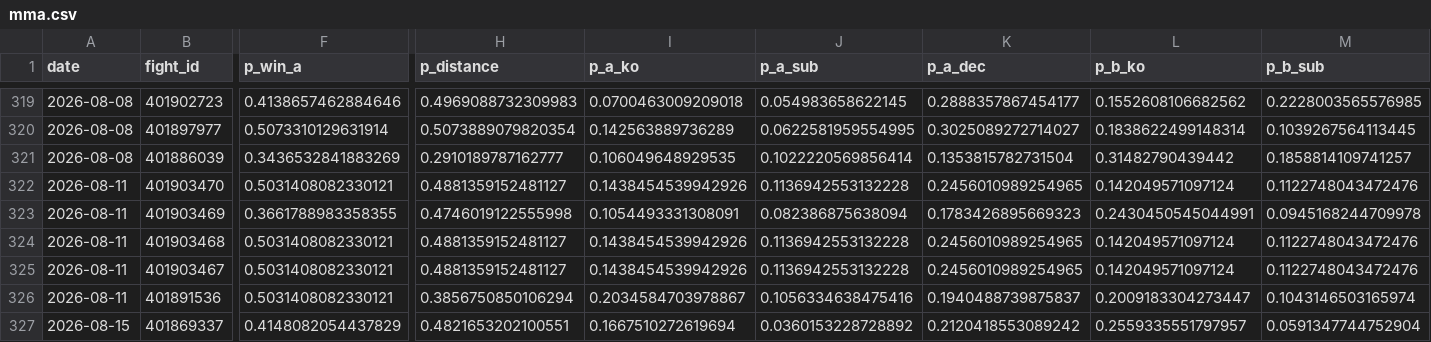
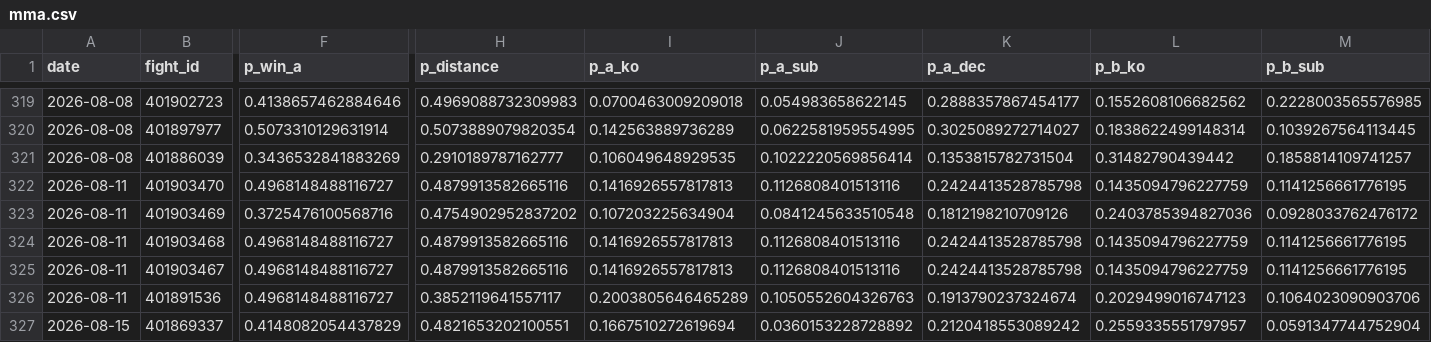
Before and after one commit to azcal/forecasting-lab, a CSV file: data/mma.csv, drawn as a sheet; only a part is shown, gaps mark what is left out; the diff covers the shown part only; the diff names each change by its address in the sheet, - before the commit and + after, or states it on an @@ line.

```diff
--- a/data/mma.csv
+++ b/data/mma.csv
-F322 (p_win_a): 0.5031408082330121
+F322 (p_win_a): 0.4968148488116727
-H322 (p_distance): 0.4881359152481127
+H322 (p_distance): 0.4879913582665116
-I322 (p_a_ko): 0.1438454539942926
+I322 (p_a_ko): 0.1416926557817813
-J322 (p_a_sub): 0.1136942553132228
+J322 (p_a_sub): 0.1126808401513116
-K322 (p_a_dec): 0.2456010989254965
+K322 (p_a_dec): 0.2424413528785798
-L322 (p_b_ko): 0.142049571097124
+L322 (p_b_ko): 0.1435094796227759
-M322 (p_b_sub): 0.1122748043472476
+M322 (p_b_sub): 0.1141256661776195
-F323 (p_win_a): 0.3661788983358355
+F323 (p_win_a): 0.3725476100568716
-H323 (p_distance): 0.4746019122555998
+H323 (p_distance): 0.4754902952837202
-I323 (p_a_ko): 0.1054493331308091
+I323 (p_a_ko): 0.107203225634904
-J323 (p_a_sub): 0.082386875638094
+J323 (p_a_sub): 0.0841245633510548
-K323 (p_a_dec): 0.1783426895669323
+K323 (p_a_dec): 0.1812198210709126
-L323 (p_b_ko): 0.2430450545044991
+L323 (p_b_ko): 0.2403785394827036
-M323 (p_b_sub): 0.0945168244709978
+M323 (p_b_sub): 0.0928033762476172
-F324:F326 (p_win_a): 0.5031408082330121
+F324:F326 (p_win_a): 0.4968148488116727
-H324:H325 (p_distance): 0.4881359152481127
+H324:H325 (p_distance): 0.4879913582665116
-I324:I325 (p_a_ko): 0.1438454539942926
+I324:I325 (p_a_ko): 0.1416926557817813
-J324:J325 (p_a_sub): 0.1136942553132228
+J324:J325 (p_a_sub): 0.1126808401513116
-K324:K325 (p_a_dec): 0.2456010989254965
+K324:K325 (p_a_dec): 0.2424413528785798
-L324:L325 (p_b_ko): 0.142049571097124
+L324:L325 (p_b_ko): 0.1435094796227759
-M324:M325 (p_b_sub): 0.1122748043472476
+M324:M325 (p_b_sub): 0.1141256661776195
-H326 (p_distance): 0.3856750850106294
+H326 (p_distance): 0.3852119641557117
-I326 (p_a_ko): 0.2034584703978867
+I326 (p_a_ko): 0.2003805646465289
-J326 (p_a_sub): 0.1056334638475416
+J326 (p_a_sub): 0.1050552604326763
-K326 (p_a_dec): 0.1940488739875837
+K326 (p_a_dec): 0.1913790237324674
-L326 (p_b_ko): 0.2009183304273447
+L326 (p_b_ko): 0.2029499016747123
-M326 (p_b_sub): 0.1043146503165974
+M326 (p_b_sub): 0.1064023090903706
```
Also changed, not shown: 113 edited cells elsewhere in this file, data/wnba.csv.
